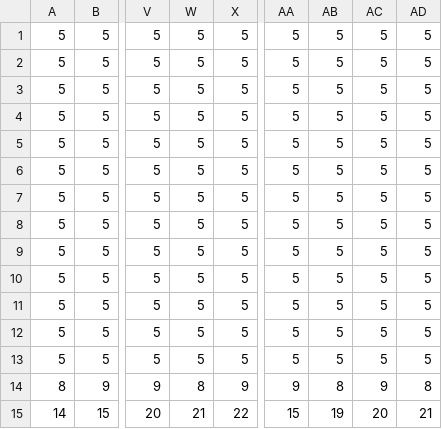
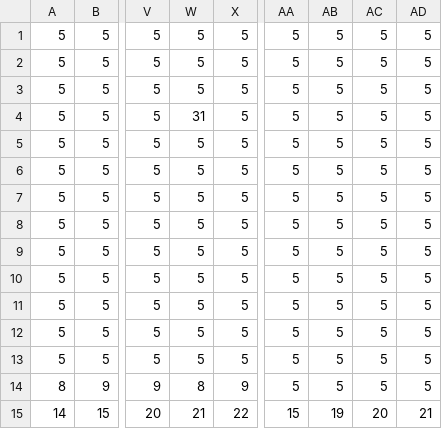
Before and after one commit to wkasprzak/2D-platform-game, a CSV file: OOP-project/res/levels/1.csv, drawn as a sheet; only a part is shown, gaps mark what is left out; the diff names each change by its address in the sheet, - before the commit and + after, or states it on an @@ line.

```diff
--- a/OOP-project/res/levels/1.csv
+++ b/OOP-project/res/levels/1.csv
-W4: 5
+W4: 31
-AA14: 9
+AA14: 5
-AB14: 8
+AB14: 5
-AC14: 9
+AC14: 5
-AD14: 8
+AD14: 5
```
Also changed, not shown: 13 other files.
